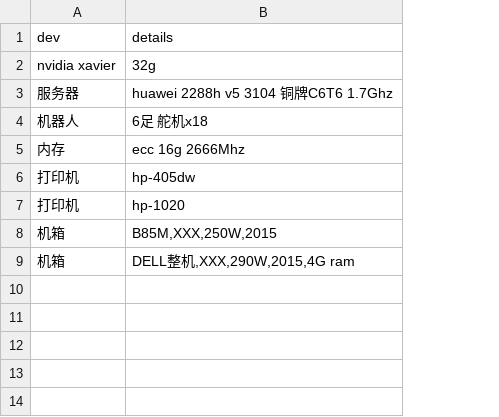
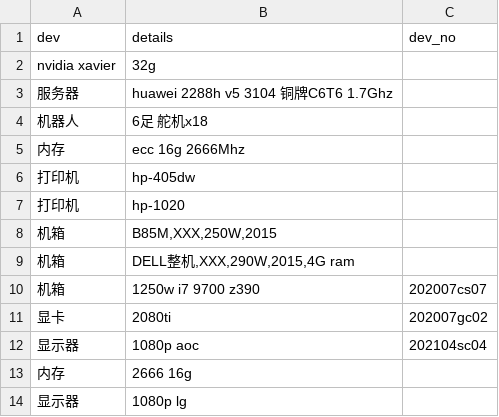
Before and after one commit to zhiyunjiang/dev-occ, a CSV file: CSVs/未占用-公用.csv, drawn as a sheet; the diff names each change by its address in the sheet, - before the commit and + after, or states it on an @@ line.

```diff
--- a/CSVs/未占用-公用.csv
+++ b/CSVs/未占用-公用.csv
+column C (dev_no), empty
+row 10: 机箱 | 1250w i7 9700 z390 | 202007cs07
+row 11: 显卡 | 2080ti | 202007gc02
+row 12: 显示器 | 1080p aoc | 202104sc04
+row 13: 内存 | 2666 16g
+row 14: 显示器 | 1080p lg
```
Also changed, not shown: CSVs/张守耀.csv, CSVs/杜天成.csv, 13 other files.
